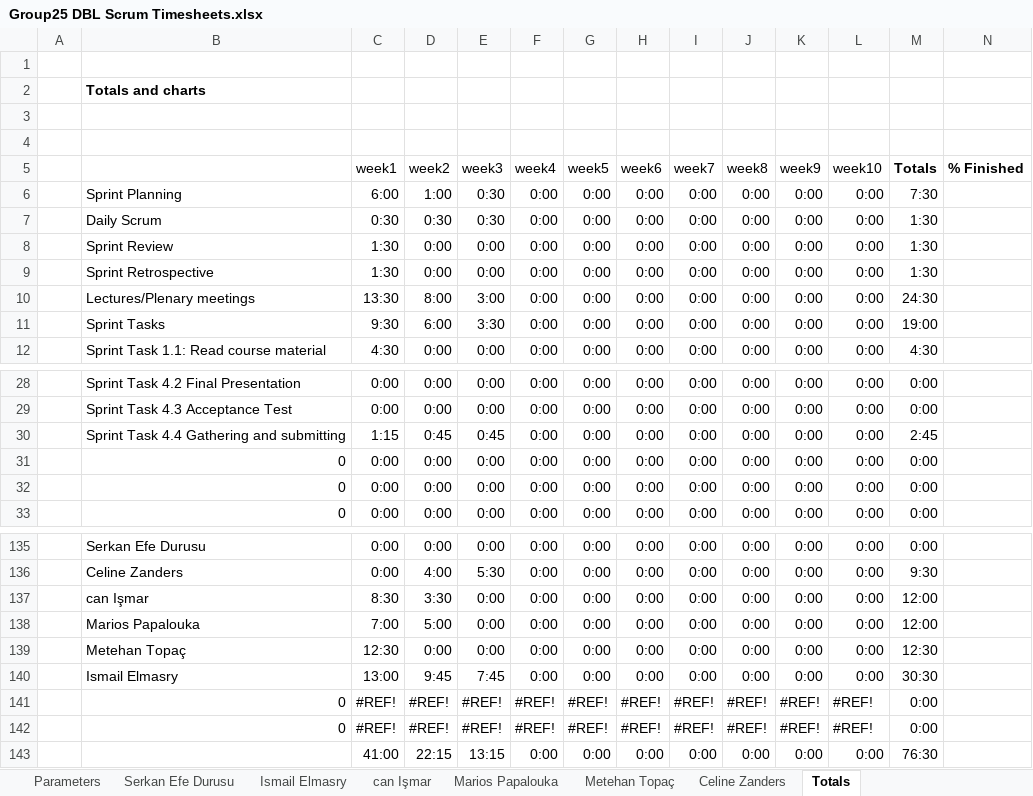
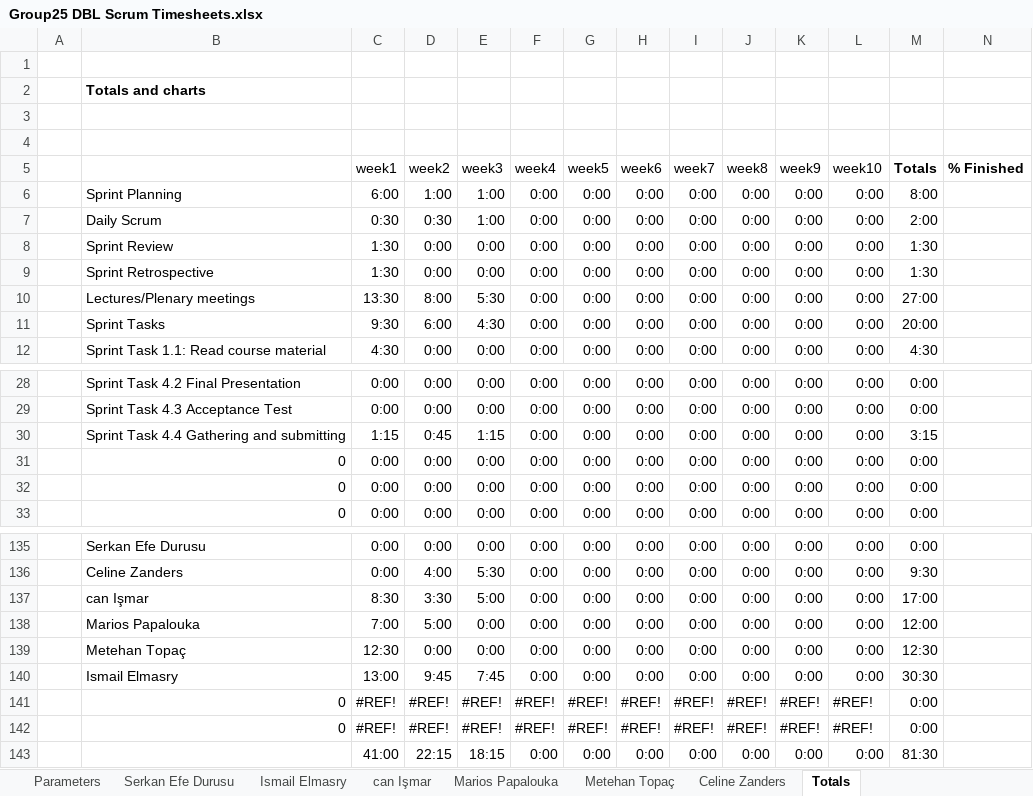
Before and after one commit to ismailelmasry/Embedded_system_group25, an Excel workbook: Sprint2/week3/Group25 DBL Scrum Timesheets.xlsx, sheet Totals, drawn as a sheet; only a part is shown, gaps mark what is left out; values as stored, in another font and other column widths than the file's, no borders; charts and pictures not drawn; the diff names each change by its address in the sheet, - before the commit and + after, or states it on an @@ line.

```diff
--- a/Sprint2/week3/Group25 DBL Scrum Timesheets.xlsx (sheet Totals)
+++ b/Sprint2/week3/Group25 DBL Scrum Timesheets.xlsx (sheet Totals)
-E6:E7 (week3): 0:30
+E6:E7 (week3): 1:00
-M6 (Totals): 7:30
+M6 (Totals): 8:00
-M7 (Totals): 1:30
+M7 (Totals): 2:00
-E10 (week3): 3:00
+E10 (week3): 5:30
-M10 (Totals): 24:30
+M10 (Totals): 27:00
-E11 (week3): 3:30
+E11 (week3): 4:30
-M11 (Totals): 19:00
+M11 (Totals): 20:00
-E30 (week3): 0:45
+E30 (week3): 1:15
-M30 (Totals): 2:45
+M30 (Totals): 3:15
-E137 (week3): 0:00
+E137 (week3): 5:00
-M137 (Totals): 12:00
+M137 (Totals): 17:00
-E143 (week3): 13:15
+E143 (week3): 18:15
-M143 (Totals): 76:30
+M143 (Totals): 81:30
```
Also changed, not shown: sheet can Işmar, charts or pictures.
